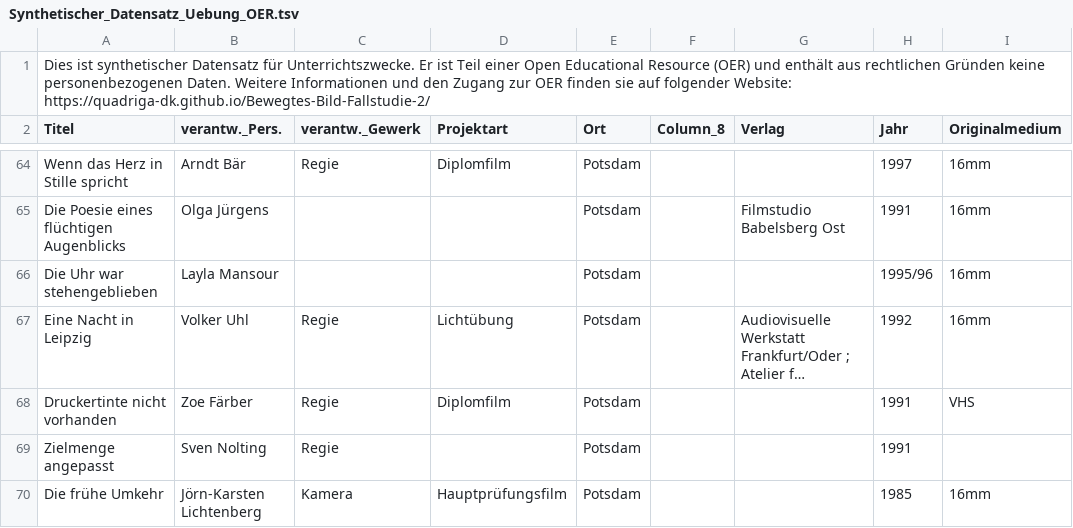
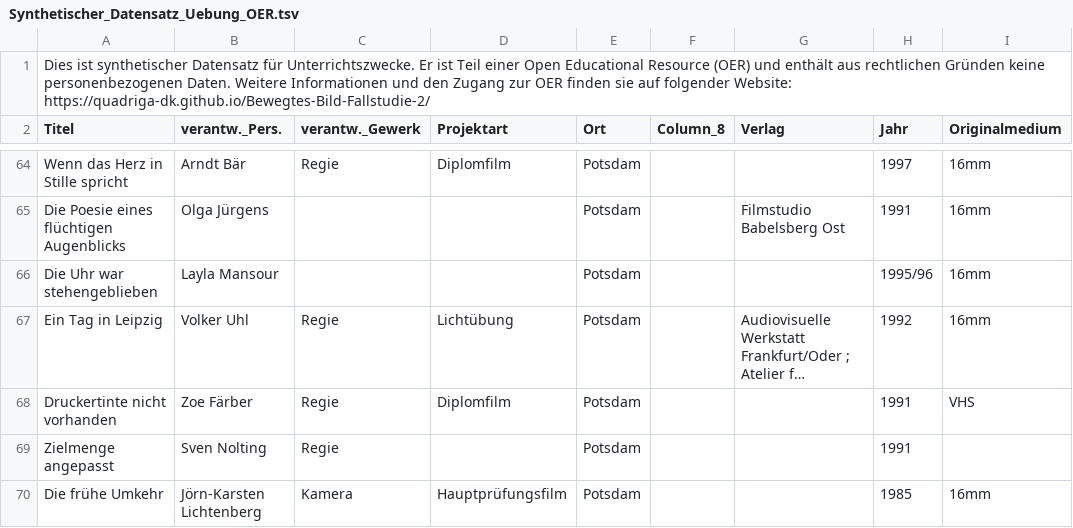
Before and after one commit to quadriga-dk/Bewegtes-Bild-Fallstudie-2, a TSV file: assets/daten/Synthetischer_Datensatz_Uebung_OER.tsv, drawn as a sheet; only a part is shown, gaps mark what is left out; long unchanged cells end in …; the diff names each change by its address in the sheet, - before the commit and + after, or states it on an @@ line.

```diff
--- a/assets/daten/Synthetischer_Datensatz_Uebung_OER.tsv
+++ b/assets/daten/Synthetischer_Datensatz_Uebung_OER.tsv
-A67 (Titel): Eine Nacht in Leipzig
+A67 (Titel): Ein Tag in Leipzig
```
Also changed, not shown: assets/daten/Synthetischer_Datensatz_Auswertung_OER.tsv.
